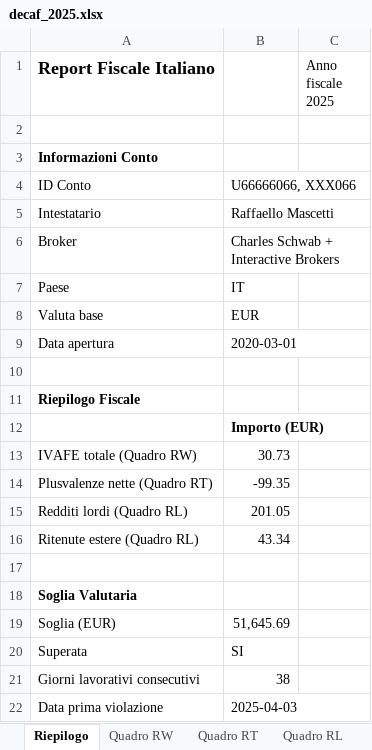
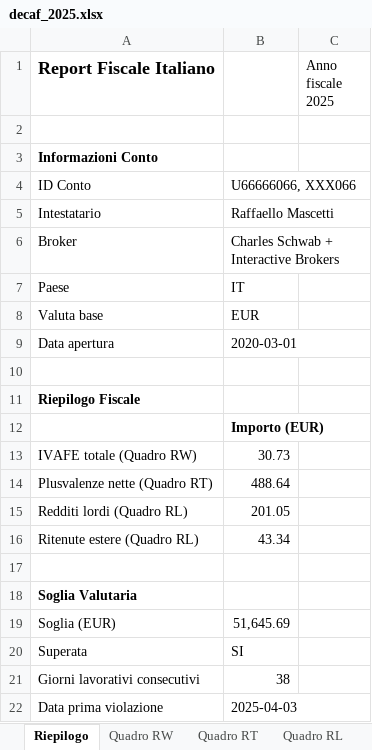
Before and after one commit to vjt/decaf, an Excel workbook: examples/mascetti/decaf_2025.xlsx, sheet Riepilogo, drawn as a sheet; values as stored, in another font and other column widths than the file's, no borders; the diff names each change by its address in the sheet, - before the commit and + after, or states it on an @@ line.

```diff
--- a/examples/mascetti/decaf_2025.xlsx (sheet Riepilogo)
+++ b/examples/mascetti/decaf_2025.xlsx (sheet Riepilogo)
-B14: -99.35
+B14: 488.64
```
Also changed, not shown: sheet Quadro RT, examples/magnotta/decaf_2024.xlsx, examples/mascetti/decaf_2024.xlsx, 9 other files.
